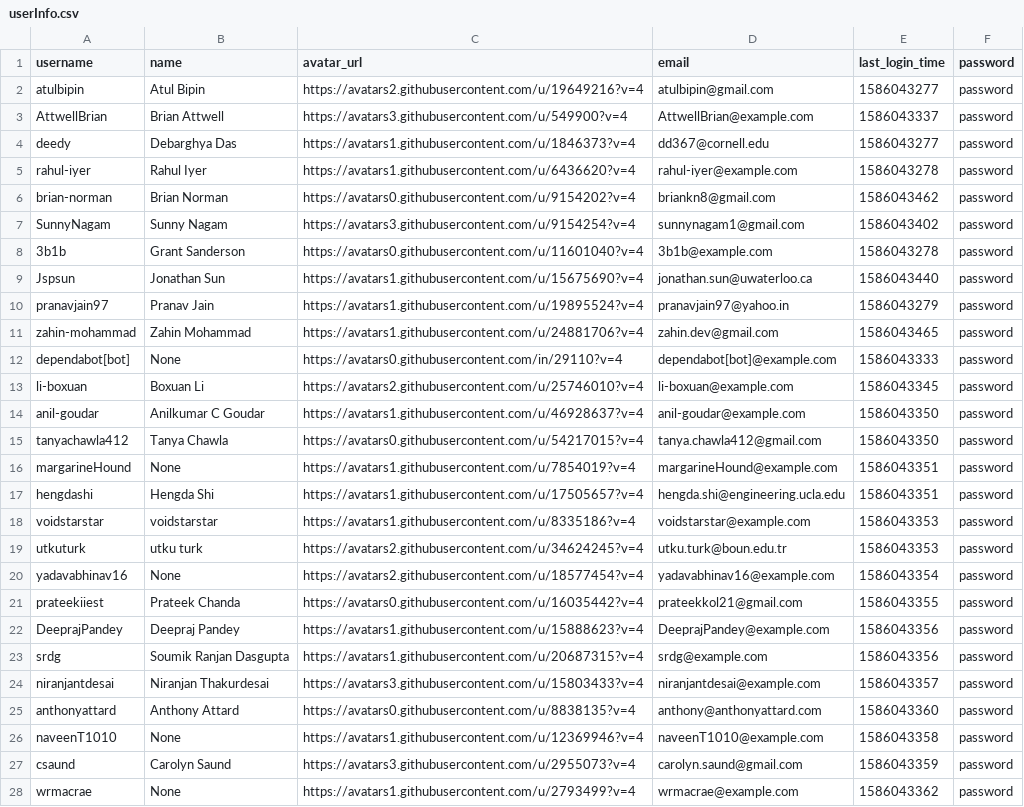
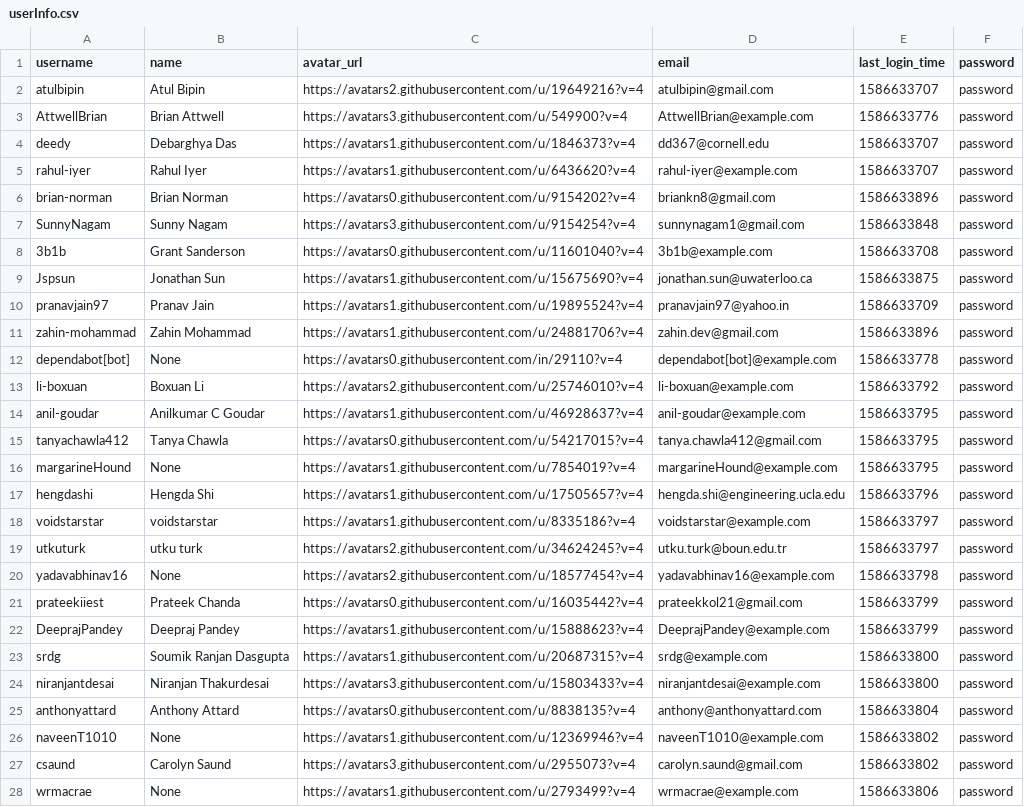
Before and after one commit to zahin-mohammad/ece356-project, a CSV file: data/userInfo.csv, drawn as a sheet; only a part is shown; the diff covers the shown part only; the diff names each change by its address in the sheet, - before the commit and + after, or states it on an @@ line.

```diff
--- a/data/userInfo.csv
+++ b/data/userInfo.csv
-E2 (last_login_time): 1586043277
+E2 (last_login_time): 1586633707
-E3 (last_login_time): 1586043337
+E3 (last_login_time): 1586633776
-E4 (last_login_time): 1586043277
+E4 (last_login_time): 1586633707
-E5 (last_login_time): 1586043278
+E5 (last_login_time): 1586633707
-E6 (last_login_time): 1586043462
+E6 (last_login_time): 1586633896
-E7 (last_login_time): 1586043402
+E7 (last_login_time): 1586633848
-E8 (last_login_time): 1586043278
+E8 (last_login_time): 1586633708
-E9 (last_login_time): 1586043440
+E9 (last_login_time): 1586633875
-E10 (last_login_time): 1586043279
+E10 (last_login_time): 1586633709
-E11 (last_login_time): 1586043465
+E11 (last_login_time): 1586633896
-E12 (last_login_time): 1586043333
+E12 (last_login_time): 1586633778
-E13 (last_login_time): 1586043345
+E13 (last_login_time): 1586633792
-E14:E15 (last_login_time): 1586043350
+E14:E15 (last_login_time): 1586633795
-E16 (last_login_time): 1586043351
+E16 (last_login_time): 1586633795
-E17 (last_login_time): 1586043351
+E17 (last_login_time): 1586633796
-E18:E19 (last_login_time): 1586043353
+E18:E19 (last_login_time): 1586633797
-E20 (last_login_time): 1586043354
+E20 (last_login_time): 1586633798
-E21 (last_login_time): 1586043355
+E21 (last_login_time): 1586633799
-E22 (last_login_time): 1586043356
+E22 (last_login_time): 1586633799
-E23 (last_login_time): 1586043356
+E23 (last_login_time): 1586633800
-E24 (last_login_time): 1586043357
+E24 (last_login_time): 1586633800
-E25 (last_login_time): 1586043360
+E25 (last_login_time): 1586633804
-E26 (last_login_time): 1586043358
+E26 (last_login_time): 1586633802
-E27 (last_login_time): 1586043359
+E27 (last_login_time): 1586633802
-E28 (last_login_time): 1586043362
+E28 (last_login_time): 1586633806
```
Also changed, not shown: 9 added rows, 8 removed rows and 33 edited cells elsewhere in this file, data/commentInfo.csv, data/issueInfo.csv, 16 other files.
